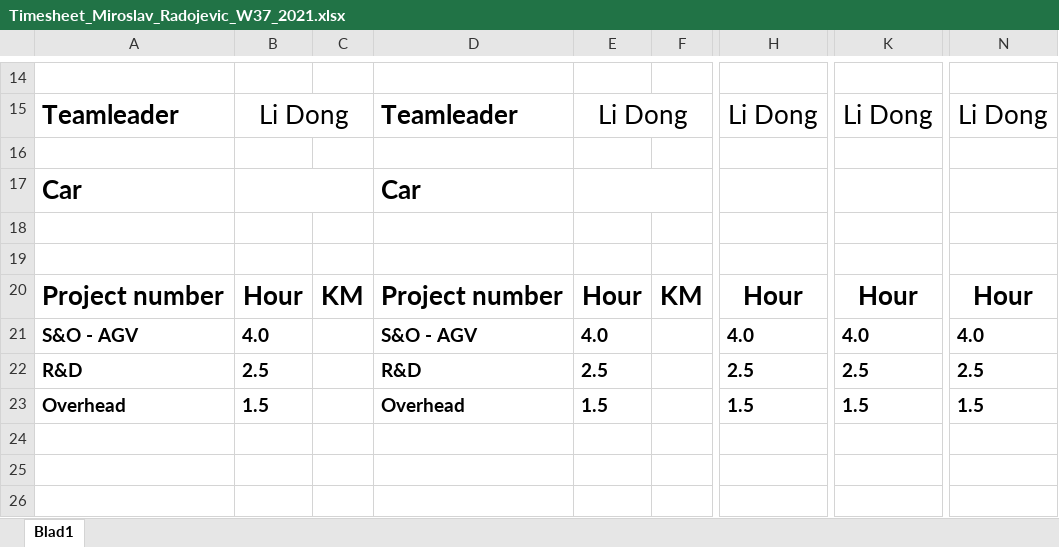
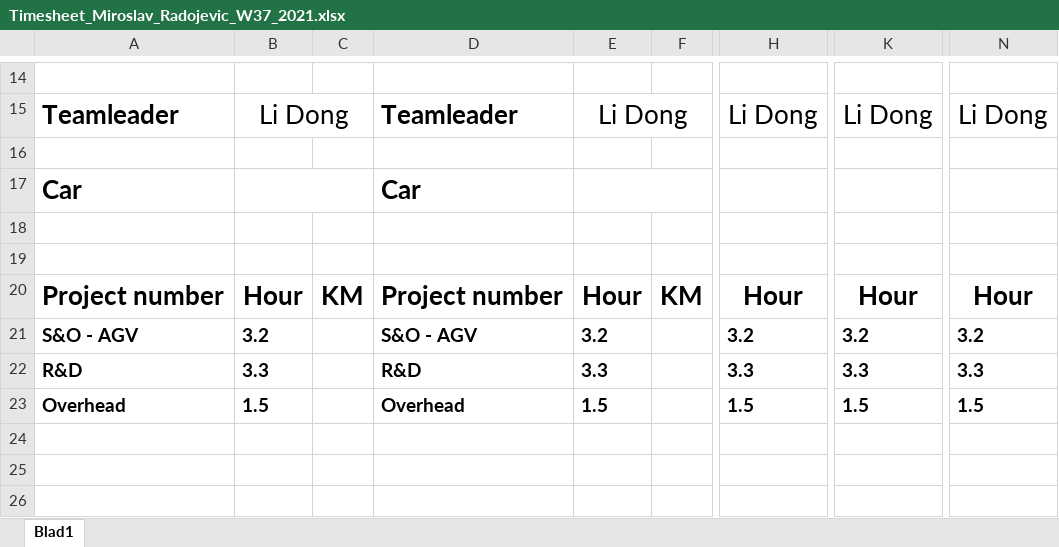
Before and after one commit to miroslavradojevic/python-snippets, an Excel workbook: excel/sheets/Timesheet_Miroslav_Radojevic_W37_2021.xlsx, sheet Blad1, drawn as a sheet; only a part is shown, gaps mark what is left out; values as stored, in another font and other column widths than the file's, no borders; the diff names each change by its address in the sheet, - before the commit and + after, or states it on an @@ line.

```diff
--- a/excel/sheets/Timesheet_Miroslav_Radojevic_W37_2021.xlsx (sheet Blad1)
+++ b/excel/sheets/Timesheet_Miroslav_Radojevic_W37_2021.xlsx (sheet Blad1)
-B21: 4.0
+B21: 3.2
-E21: 4.0
+E21: 3.2
-H21: 4.0
+H21: 3.2
-K21: 4.0
+K21: 3.2
-N21: 4.0
+N21: 3.2
-B22: 2.5
+B22: 3.3
-E22: 2.5
+E22: 3.3
-H22: 2.5
+H22: 3.3
-K22: 2.5
+K22: 3.3
-N22: 2.5
+N22: 3.3
```
Also changed, not shown: excel/sheets/Timesheet_Miroslav_Radojevic_W40_2021.xlsx, excel/sheets/Timesheet_Miroslav_Radojevic_W44_2021.xlsx, 14 other files.
